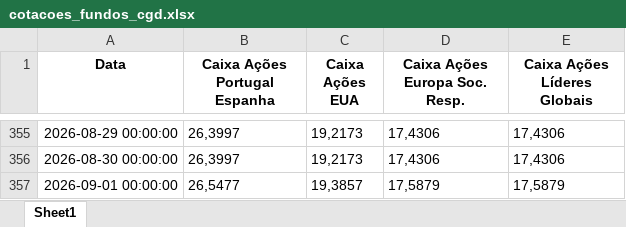
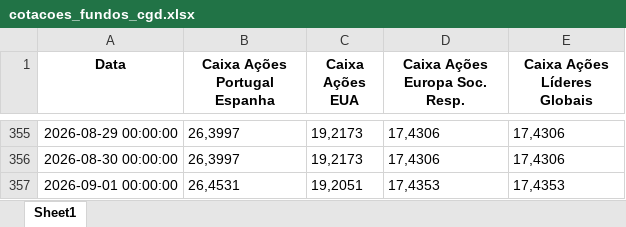
Before and after one commit to cristinamartins03/cotacoes-cgd-automatico, an Excel workbook: cotacoes_fundos_cgd.xlsx, sheet Sheet1, drawn as a sheet; only a part is shown, gaps mark what is left out; values as stored, in another font and other column widths than the file's, no borders; the diff names each change by its address in the sheet, - before the commit and + after, or states it on an @@ line.

```diff
--- a/cotacoes_fundos_cgd.xlsx (sheet Sheet1)
+++ b/cotacoes_fundos_cgd.xlsx (sheet Sheet1)
-B357 (Caixa Ações Portugal Espanha): 26,5477
+B357 (Caixa Ações Portugal Espanha): 26,4531
-C357 (Caixa Ações EUA): 19,3857
+C357 (Caixa Ações EUA): 19,2051
-D357 (Caixa Ações Europa Soc. Resp.): 17,5879
+D357 (Caixa Ações Europa Soc. Resp.): 17,4353
-E357 (Caixa Ações Líderes Globais): 17,5879
+E357 (Caixa Ações Líderes Globais): 17,4353
```
